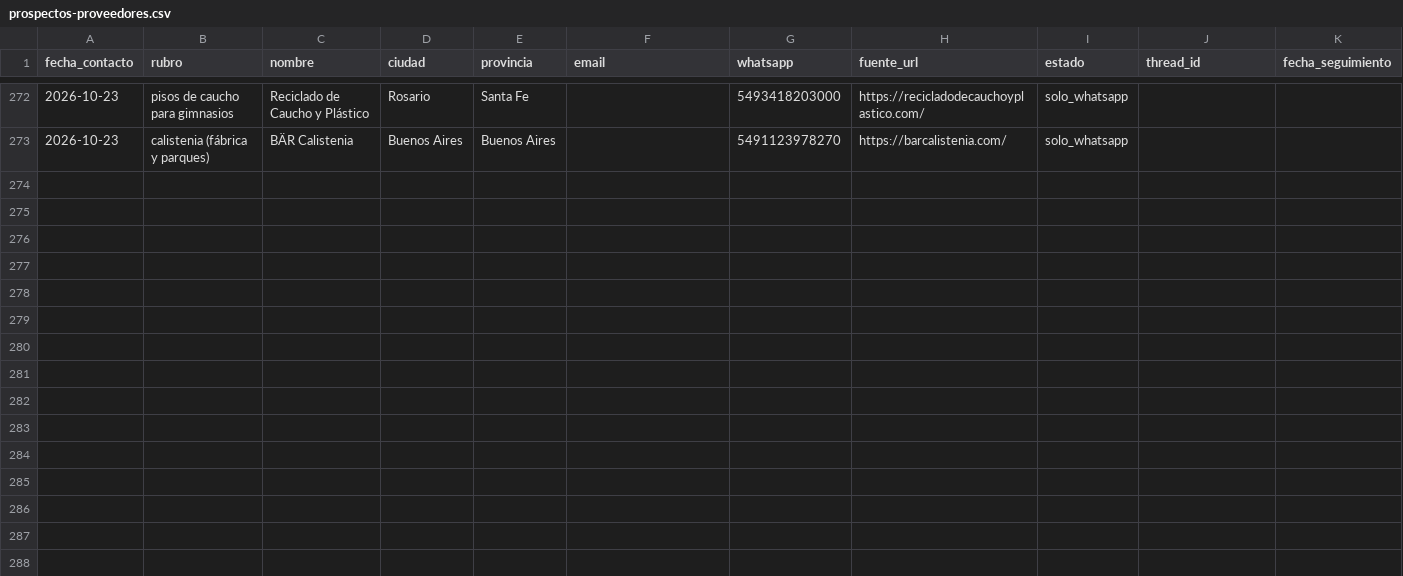
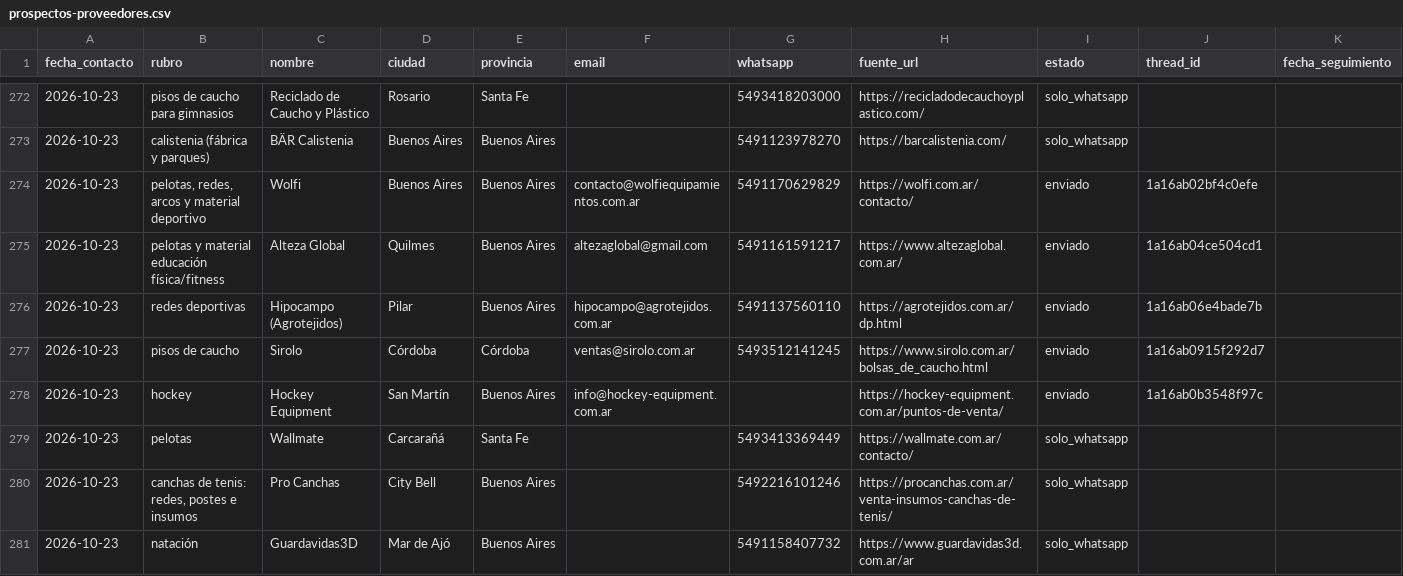
Before and after one commit to lagmannicolas-star/proyecto-fitness, a CSV file: ventas/prospectos-proveedores.csv, drawn as a sheet; only a part is shown, gaps mark what is left out.

```diff
--- a/ventas/prospectos-proveedores.csv
+++ b/ventas/prospectos-proveedores.csv
@@ -273 +273,9 @@ fecha_contacto,rubro,nombre,ciudad,provincia,email,whatsapp,fuente_url,estado,th
 2026-10-23,calistenia (fábrica y parques),BÄR Calistenia,Buenos Aires,Buenos Aires,,5491123978270,https://barcalistenia.com/,solo_whatsapp,,
+2026-10-23,"pelotas, redes, arcos y material deportivo",Wolfi,Buenos Aires,Buenos Aires,contacto@wolfiequipamientos.com.ar,5491170629829,https://wolfi.com.ar/contacto/,enviado,1a16ab02bf4c0efe,
+2026-10-23,pelotas y material educación física/fitness,Alteza Global,Quilmes,Buenos Aires,altezaglobal@gmail.com,5491161591217,https://www.altezaglobal.com.ar/,enviado,1a16ab04ce504cd1,
+2026-10-23,redes deportivas,Hipocampo (Agrotejidos),Pilar,Buenos Aires,hipocampo@agrotejidos.com.ar,5491137560110,https://agrotejidos.com.ar/dp.html,enviado,1a16ab06e4bade7b,
+2026-10-23,pisos de caucho,Sirolo,Córdoba,Córdoba,ventas@sirolo.com.ar,5493512141245,https://www.sirolo.com.ar/bolsas_de_caucho.html,enviado,1a16ab0915f292d7,
+2026-10-23,hockey,Hockey Equipment,San Martín,Buenos Aires,info@hockey-equipment.com.ar,,https://hockey-equipment.com.ar/puntos-de-venta/,enviado,1a16ab0b3548f97c,
+2026-10-23,pelotas,Wallmate,Carcarañá,Santa Fe,,5493413369449,https://wallmate.com.ar/contacto/,solo_whatsapp,,
+2026-10-23,"canchas de tenis: redes, postes e insumos",Pro Canchas,City Bell,Buenos Aires,,5492216101246,https://procanchas.com.ar/venta-insumos-canchas-de-tenis/,solo_whatsapp,,
+2026-10-23,natación,Guardavidas3D,Mar de Ajó,Buenos Aires,,5491158407732,https://www.guardavidas3d.com.ar/ar,solo_whatsapp,,
```
